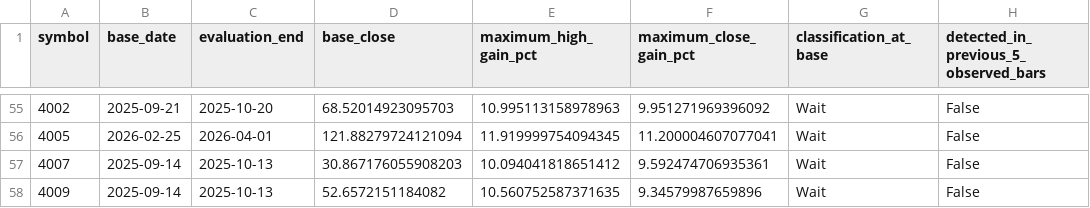
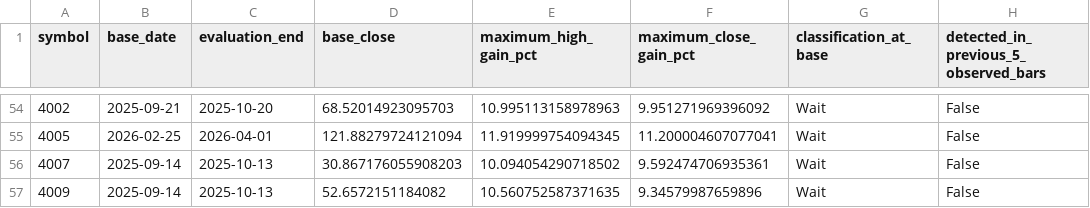
Before and after one commit to saqerkhalel-gif/tasi-radar-3, a CSV file: output/missed_opportunities.csv, drawn as a sheet; only a part is shown, gaps mark what is left out; addresses are those after the commit; the diff covers the shown part only; the diff names each change by its address in the sheet, - before the commit and + after, or states it on an @@ line.

```diff
--- a/output/missed_opportunities.csv
+++ b/output/missed_opportunities.csv
-E56 (maximum_high_gain_pct): 10.094041818651412
+E56 (maximum_high_gain_pct): 10.094054290718502
```
Also changed, not shown: 1 added row, 1 removed row and 25 edited cells elsewhere in this file, output/backtest_equity.csv, output/backtest_trades.csv, 24 other files.
